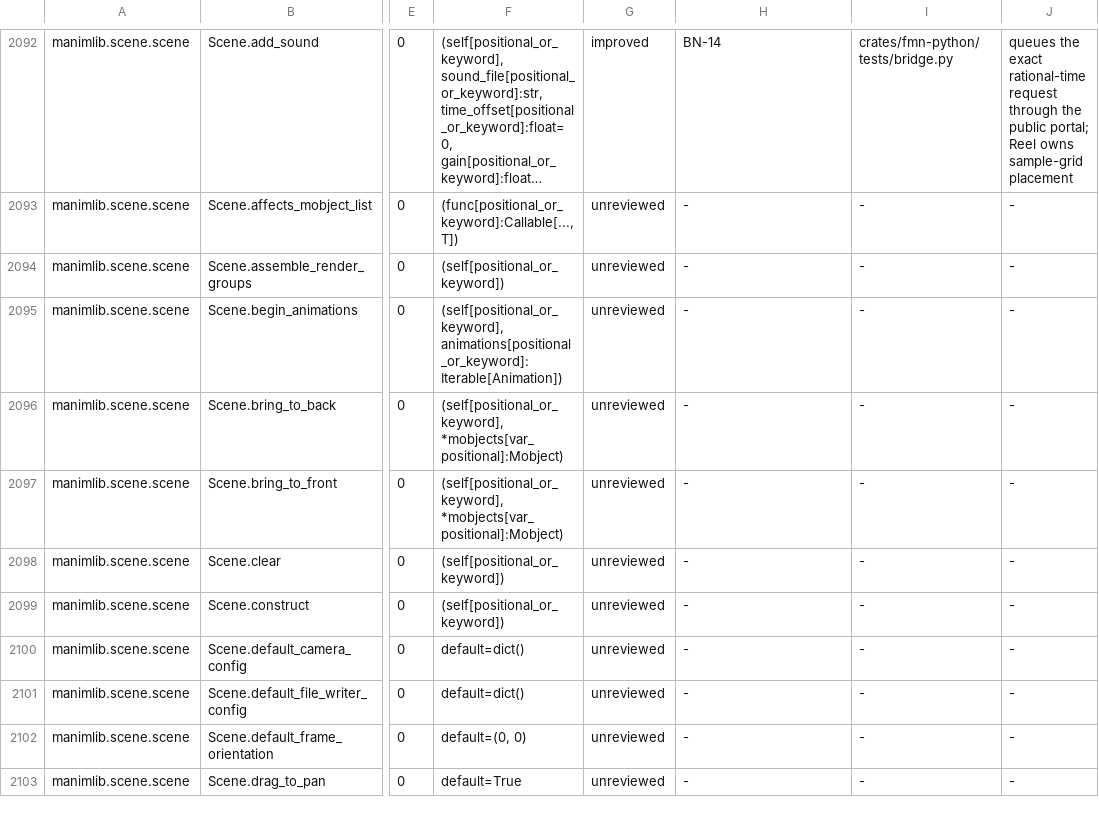
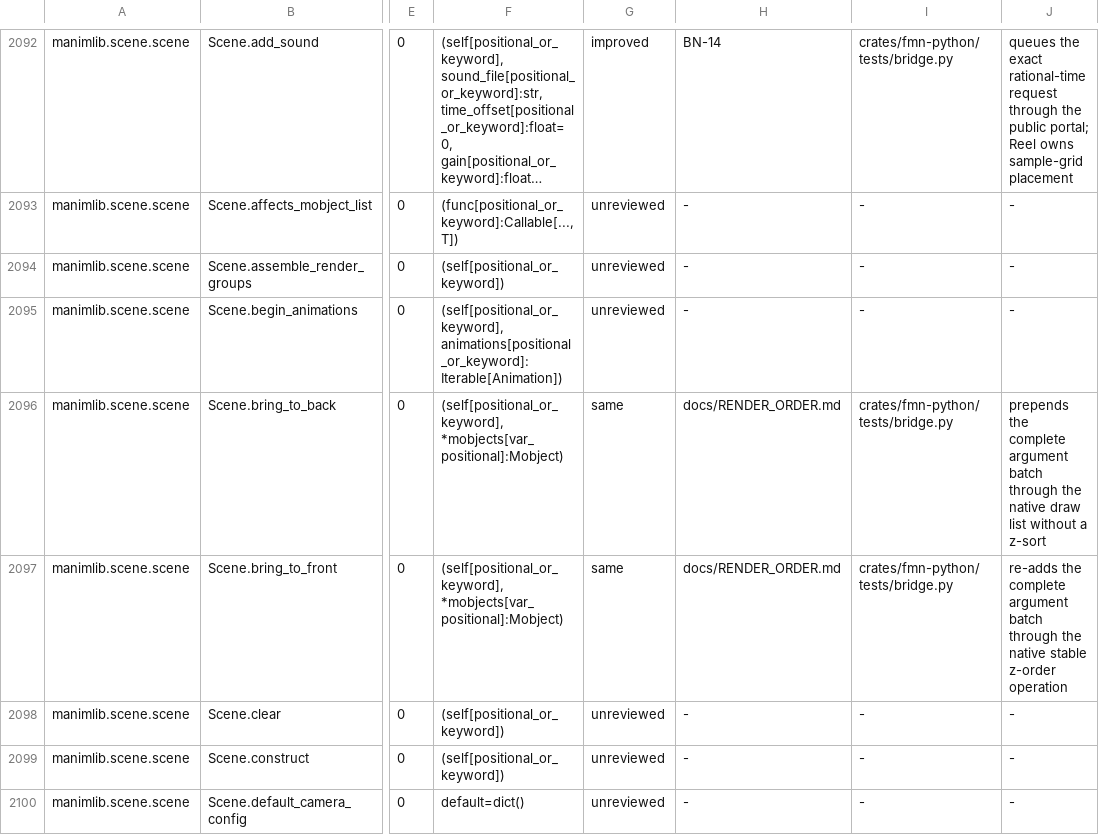
Before and after one commit to Dicklesworthstone/franken_manim, a TSV file: docs/api/ledger.tsv, drawn as a sheet; only a part is shown, gaps mark what is left out; the shorter side is filled out with more unchanged rows; long unchanged cells end in …; the diff names each change by its address in the sheet, - before the commit and + after, or states it on an @@ line.

Commit message:
docs(api): review Scene.bring_to_front/back as native-same
Record the public draw-order portal as reviewed SAME on the Parity Ledger
now that fmn-python routes both methods through the native Scene and the
bridge suite covers promotion, batch demotion, detached adoption, and
refusal paths.

- Scene.bring_to_front: re-adds the complete argument batch through the
  native stable z-order operation (docs/RENDER_ORDER.md, bridge.py)
- Scene.bring_to_back: prepends the complete argument batch without a
  z-sort
- same-row count 27 -> 29, unreviewed 2413 -> 2411
- overlay and schema reviewed-identity ratchet updated to
  4e3b08b8bcc9ad85a4fb1948c18b3ec1b37c299a725cd0cc4f0891bd9038392f

This is ledger/evidence only; runtime behavior landed in the previous
fm-5wq.4.3 commit.

```diff
--- a/docs/api/ledger.tsv
+++ b/docs/api/ledger.tsv
-G2096:G2097: unreviewed
+G2096:G2097: same
-H2096:H2097: -
+H2096:H2097: docs/RENDER_ORDER.md
-I2096:I2097: -
+I2096:I2097: crates/fmn-python/tests/bridge.py
-J2096: -
+J2096: prepends the complete argument batch through the native draw list without a z-sort
-J2097: -
+J2097: re-adds the complete argument batch through the native stable z-order operation
```
Also changed, not shown: API_OVERLAY.tsv, 2 other files.
